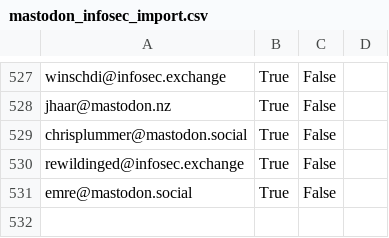
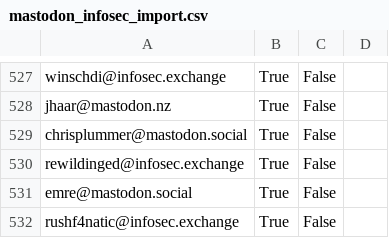
Before and after one commit to cstromblad/infosec_mastodon, a CSV file: mastodon_infosec_import.csv, drawn as a sheet; only a part is shown, gaps mark what is left out; the diff names each change by its address in the sheet, - before the commit and + after, or states it on an @@ line.

Commit message:
Automatically update CSV-file

```diff
--- a/mastodon_infosec_import.csv
+++ b/mastodon_infosec_import.csv
+row 532: rushf4natic@infosec.exchange | True | False
```
